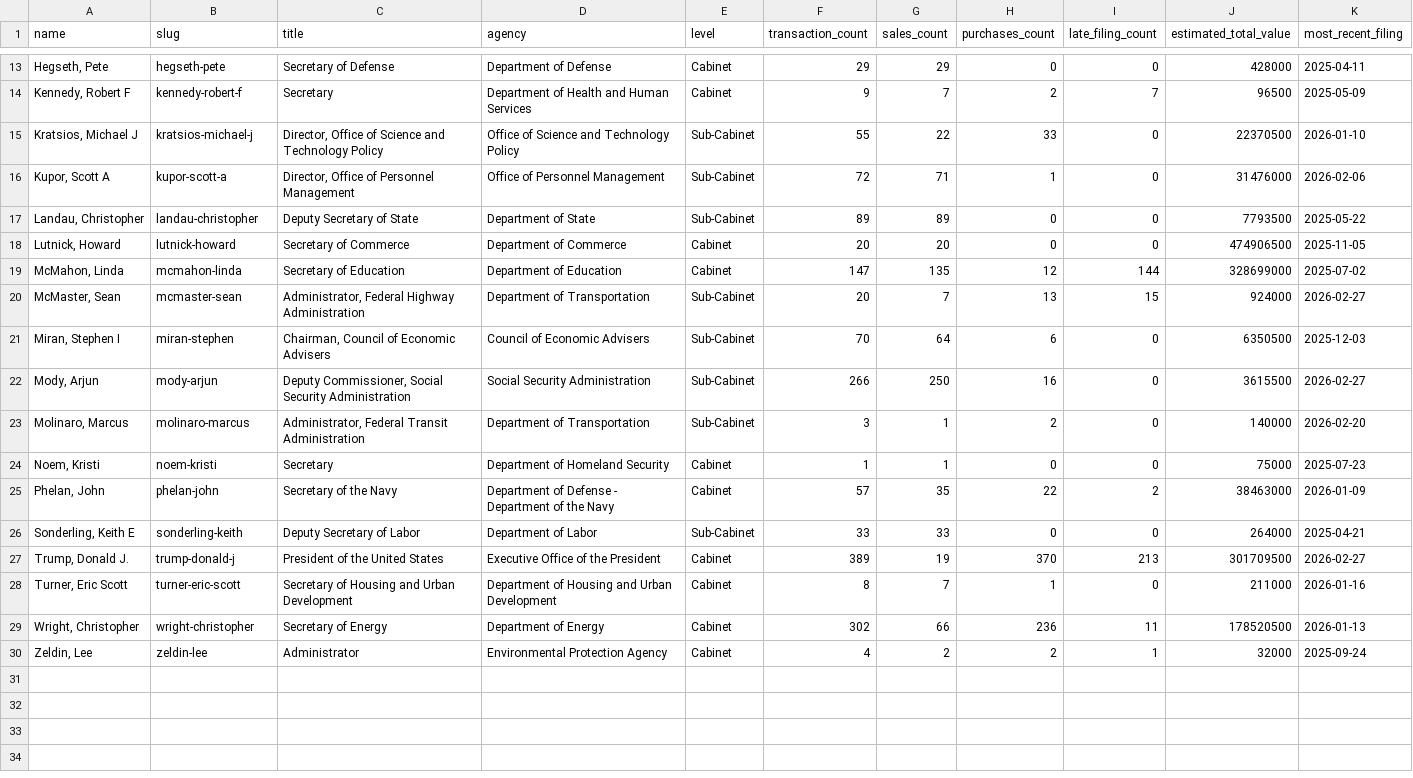
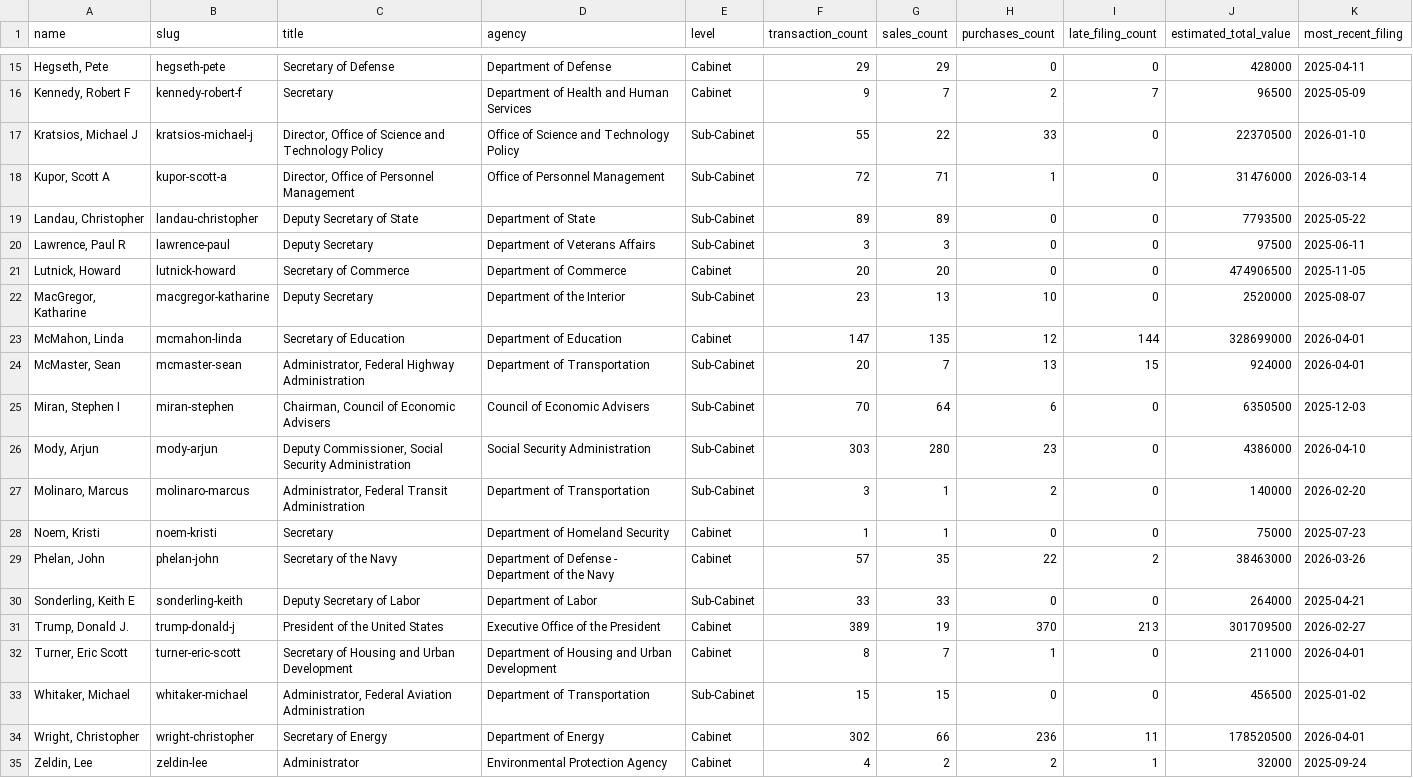
Before and after one commit to tbrown034/open-cabinet, a CSV file: public/data/officials-summary.csv, drawn as a sheet; only a part is shown, gaps mark what is left out; the diff covers the shown part only.

Commit message:
Critical fixes from 8-persona review:
- Remove Admin from public nav (desktop + mobile)
- Fix hardcoded "578 companies" → "620+"
- Fix download page "29 rows" → "34 rows"
- Regenerate CSV/JSON exports (34 officials, 2,320 tx)
- Add DJT ticker to Bondi's Trump Media transactions
- Launch posts saved to docs/launch-posts.md

```diff
--- a/public/data/officials-summary.csv
+++ b/public/data/officials-summary.csv
@@ -15,16 +17,19 @@ name,slug,title,agency,level,transaction_count,sales_count,purchases_count,late_
 "Kratsios, Michael J",kratsios-michael-j,"Director, Office of Science and Technology Policy",Office of Science and Technology Policy,Sub-Cabinet,55,22,33,0,22370500,2026-01-10
-"Kupor, Scott A",kupor-scott-a,"Director, Office of Personnel Management",Office of Personnel Management,Sub-Cabinet,72,71,1,0,31476000,2026-02-06
+"Kupor, Scott A",kupor-scott-a,"Director, Office of Personnel Management",Office of Personnel Management,Sub-Cabinet,72,71,1,0,31476000,2026-03-14
 "Landau, Christopher",landau-christopher,Deputy Secretary of State,Department of State,Sub-Cabinet,89,89,0,0,7793500,2025-05-22
+"Lawrence, Paul R",lawrence-paul,Deputy Secretary,Department of Veterans Affairs,Sub-Cabinet,3,3,0,0,97500,2025-06-11
 "Lutnick, Howard",lutnick-howard,Secretary of Commerce,Department of Commerce,Cabinet,20,20,0,0,474906500,2025-11-05
-"McMahon, Linda",mcmahon-linda,Secretary of Education,Department of Education,Cabinet,147,135,12,144,328699000,2025-07-02
-"McMaster, Sean",mcmaster-sean,"Administrator, Federal Highway Administration",Department of Transportation,Sub-Cabinet,20,7,13,15,924000,2026-02-27
+"MacGregor, Katharine",macgregor-katharine,Deputy Secretary,Department of the Interior,Sub-Cabinet,23,13,10,0,2520000,2025-08-07
+"McMahon, Linda",mcmahon-linda,Secretary of Education,Department of Education,Cabinet,147,135,12,144,328699000,2026-04-01
+"McMaster, Sean",mcmaster-sean,"Administrator, Federal Highway Administration",Department of Transportation,Sub-Cabinet,20,7,13,15,924000,2026-04-01
 "Miran, Stephen I",miran-stephen,"Chairman, Council of Economic Advisers",Council of Economic Advisers,Sub-Cabinet,70,64,6,0,6350500,2025-12-03
-"Mody, Arjun",mody-arjun,"Deputy Commissioner, Social Security Administration",Social Security Administration,Sub-Cabinet,266,250,16,0,3615500,2026-02-27
+"Mody, Arjun",mody-arjun,"Deputy Commissioner, Social Security Administration",Social Security Administration,Sub-Cabinet,303,280,23,0,4386000,2026-04-10
 "Molinaro, Marcus",molinaro-marcus,"Administrator, Federal Transit Administration",Department of Transportation,Sub-Cabinet,3,1,2,0,140000,2026-02-20
 "Noem, Kristi",noem-kristi,Secretary,Department of Homeland Security,Cabinet,1,1,0,0,75000,2025-07-23
-"Phelan, John",phelan-john,Secretary of the Navy,Department of Defense - Department of the Navy,Cabinet,57,35,22,2,38463000,2026-01-09
+"Phelan, John",phelan-john,Secretary of the Navy,Department of Defense - Department of the Navy,Cabinet,57,35,22,2,38463000,2026-03-26
 "Sonderling, Keith E",sonderling-keith,Deputy Secretary of Labor,Department of Labor,Sub-Cabinet,33,33,0,0,264000,2025-04-21
 "Trump, Donald J.",trump-donald-j,President of the United States,Executive Office of the President,Cabinet,389,19,370,213,301709500,2026-02-27
-"Turner, Eric Scott",turner-eric-scott,Secretary of Housing and Urban Development,Department of Housing and Urban Development,Cabinet,8,7,1,0,211000,2026-01-16
-"Wright, Christopher",wright-christopher,Secretary of Energy,Department of Energy,Cabinet,302,66,236,11,178520500,2026-01-13
+"Turner, Eric Scott",turner-eric-scott,Secretary of Housing and Urban Development,Department of Housing and Urban Development,Cabinet,8,7,1,0,211000,2026-04-01
+"Whitaker, Michael",whitaker-michael,"Administrator, Federal Aviation Administration",Department of Transportation,Sub-Cabinet,15,15,0,0,456500,2025-01-02
+"Wright, Christopher",wright-christopher,Secretary of Energy,Department of Energy,Cabinet,302,66,236,11,178520500,2026-04-01
 "Zeldin, Lee",zeldin-lee,Administrator,Environmental Protection Agency,Cabinet,4,2,2,1,32000,2025-09-24
```
Also changed, not shown: 2 added rows and 2 edited cells elsewhere in this file, 8 other files.
